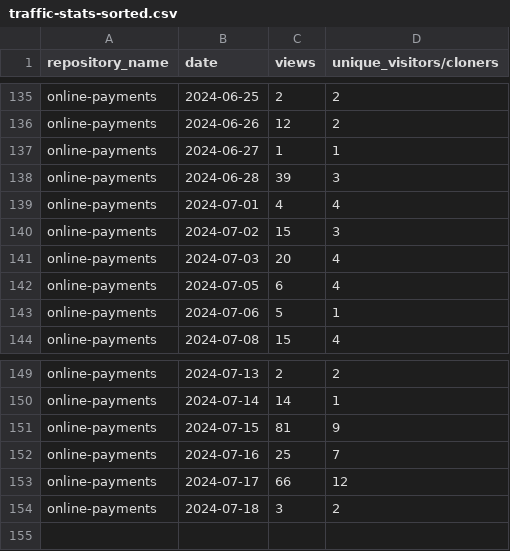
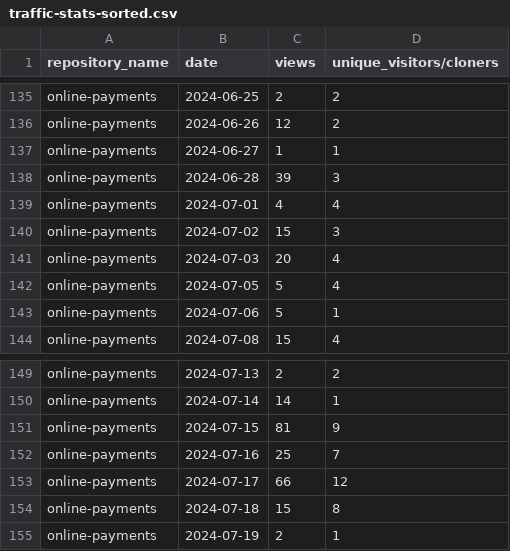
Before and after one commit to jpmorgan-payments/online-payments, a CSV file: metrics/traffic-stats-sorted.csv, drawn as a sheet; only a part is shown, gaps mark what is left out.

```diff
--- a/metrics/traffic-stats-sorted.csv
+++ b/metrics/traffic-stats-sorted.csv
@@ -141,3 +141,3 @@ online-payments,2024-07-02,15,3
 online-payments,2024-07-03,20,4
-online-payments,2024-07-05,6,4
+online-payments,2024-07-05,5,4
 online-payments,2024-07-06,5,1
@@ -153,2 +153,3 @@ online-payments,2024-07-16,25,7
 online-payments,2024-07-17,66,12
-online-payments,2024-07-18,3,2
+online-payments,2024-07-18,15,8
+online-payments,2024-07-19,2,1
```
Also changed, not shown: metrics/clone-stats-sorted.csv, metrics/clone-stats.csv, 3 other files.
